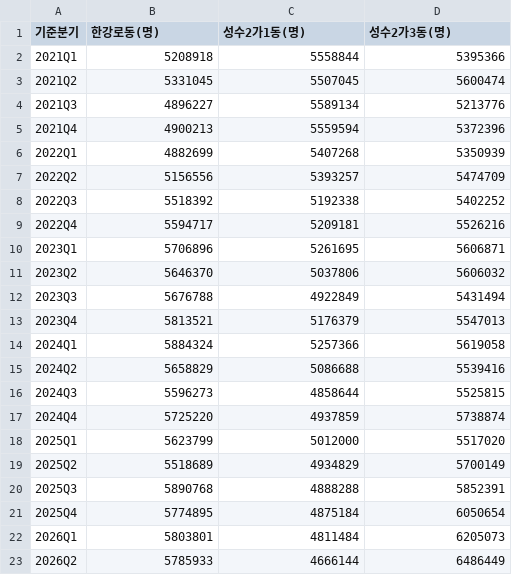
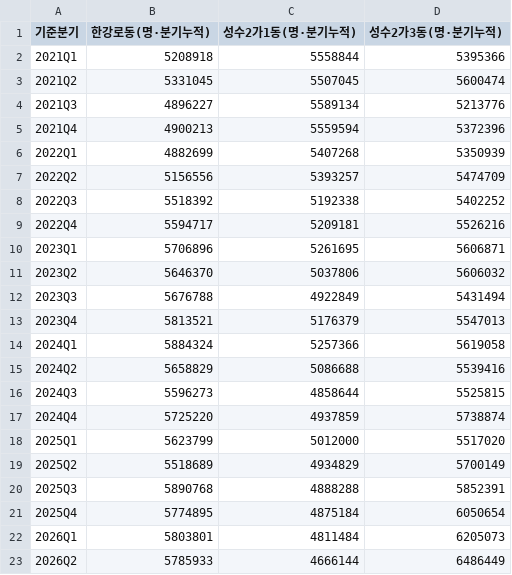
Before and after one commit to bohyoek/mcps, a CSV file: parts/a-demand/for-video/09_분기별_총유동인구.csv, drawn as a sheet.

```diff
--- a/parts/a-demand/for-video/09_분기별_총유동인구.csv
+++ b/parts/a-demand/for-video/09_분기별_총유동인구.csv
@@ -1,2 +1,2 @@
-기준분기,한강로동(명),성수2가1동(명),성수2가3동(명)
+기준분기,한강로동(명·분기누적),성수2가1동(명·분기누적),성수2가3동(명·분기누적)
 2021Q1,5208918,5558844,5395366
```
Also changed, not shown: parts/a-demand/for-video/01_유동인구_추이.csv, parts/a-demand/for-video/02_직장인구_추이.csv, 4 other files.
